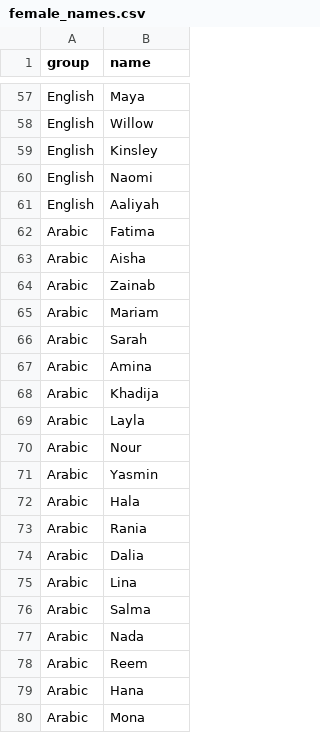
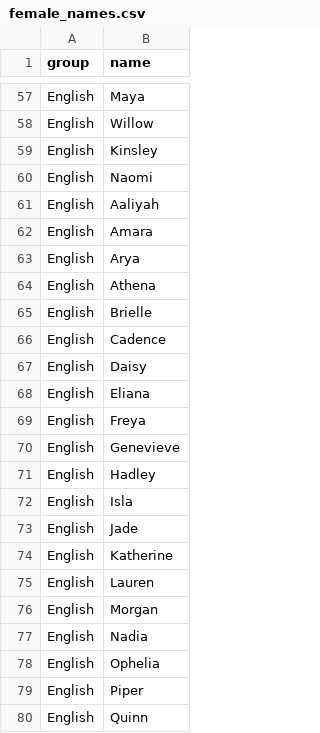
Before and after one commit to peterbamuhigire/MySQLDevAssistant, a CSV file: data/names/female_names.csv, drawn as a sheet; only a part is shown, gaps mark what is left out; the shorter side is filled out with more unchanged rows; the diff covers the shown part only; the diff names each change by its address in the sheet, - before the commit and + after, or states it on an @@ line.

Commit message:
Added new names

```diff
--- a/data/names/female_names.csv
+++ b/data/names/female_names.csv
+row 62: English | Amara
+row 63: English | Arya
+row 64: English | Athena
+row 65: English | Brielle
+row 66: English | Cadence
+row 67: English | Daisy
+row 68: English | Eliana
+row 69: English | Freya
+row 70: English | Genevieve
+row 71: English | Hadley
+row 72: English | Isla
+row 73: English | Jade
+row 74: English | Katherine
+row 75: English | Lauren
+row 76: English | Morgan
+row 77: English | Nadia
+row 78: English | Ophelia
+row 79: English | Piper
+row 80: English | Quinn
```
Also changed, not shown: 28 added rows elsewhere in this file, data/names/male_names.csv.
